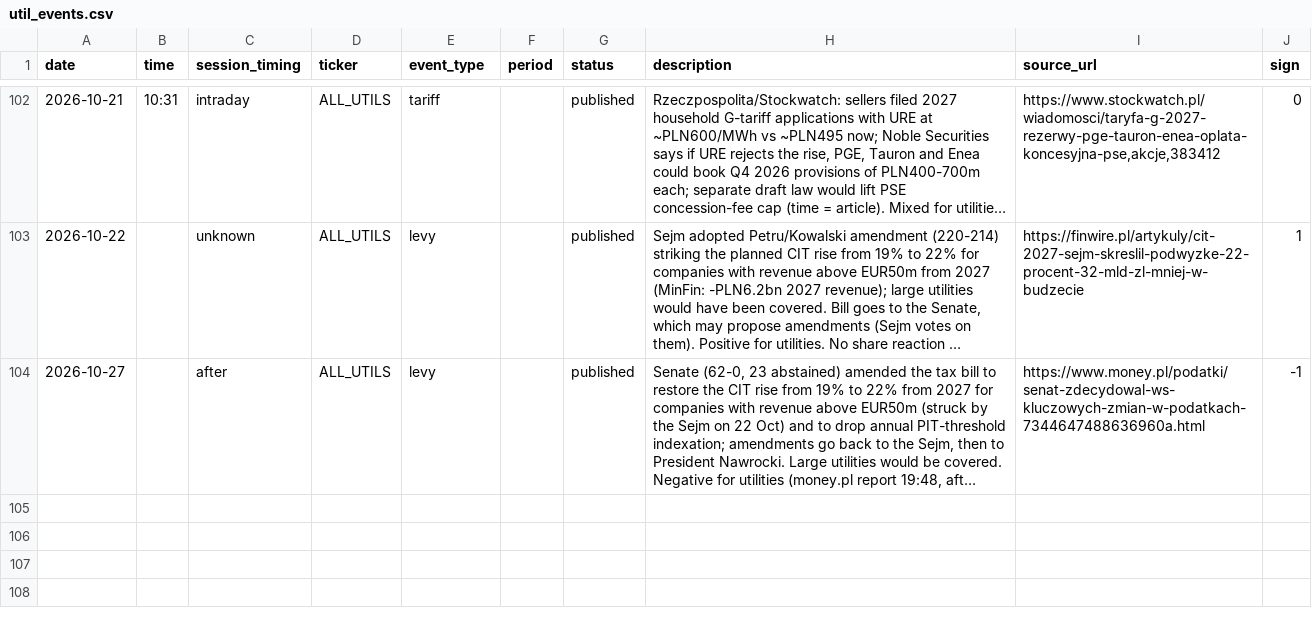
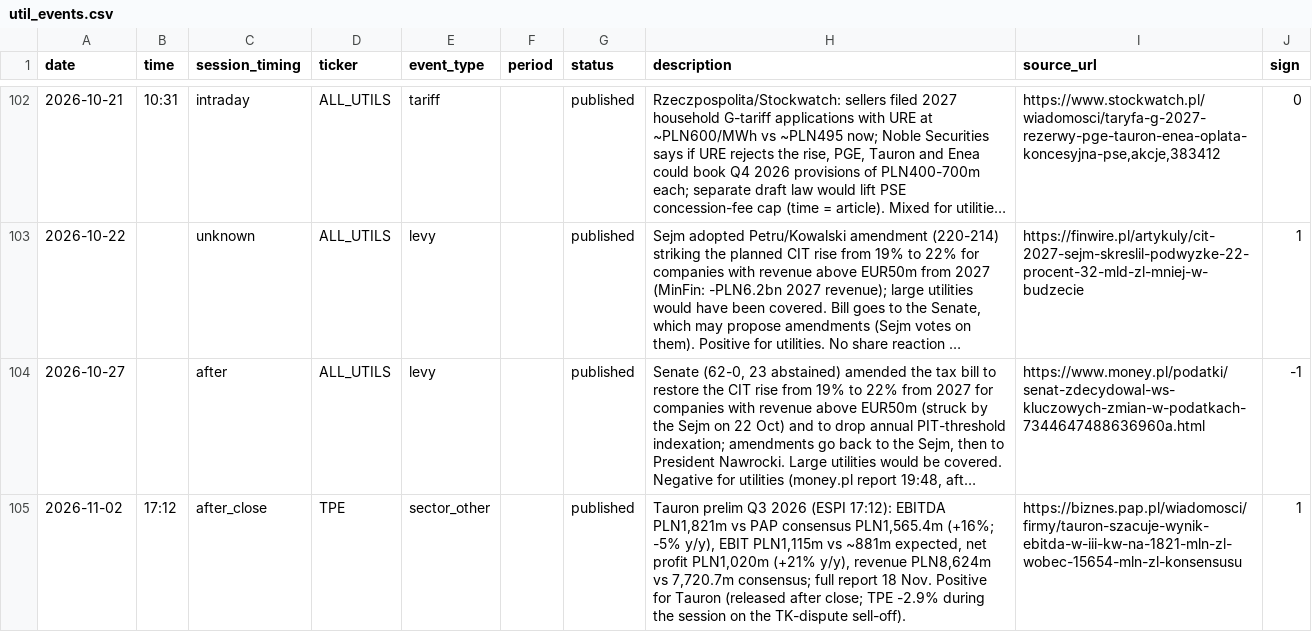
Before and after one commit to Rookiedevv/investe, a CSV file: data/util_events.csv, drawn as a sheet; only a part is shown, gaps mark what is left out; long unchanged cells end in …; the diff names each change by its address in the sheet, - before the commit and + after, or states it on an @@ line.

```diff
--- a/data/util_events.csv
+++ b/data/util_events.csv
+row 105: 2026-11-02 | 17:12 | after_close | TPE | sector_other |  | published | Tauron prelim Q3 2026 (ESPI 17:12): EBITDA PLN1,821m vs PAP consensus PLN1,565.4m (+16%; -5% y/y), EBIT PLN1,115m vs ~881m expected, net profit PLN1,020m (+21% y/y), revenue PLN8,624m vs 7,720.7m consensus; full report 18 Nov. Positive for Tauron (released after close; TPE -2.9% during the session on the TK-dispute sell-off). | https://biznes.pap.pl/wiadomosci/firmy/tauron-szacuje-wynik-ebitda-w-iii-kw-na-1821-mln-zl-wobec-15654-mln-zl-konsensusu | 1
```
Also changed, not shown: data/political_events.csv.
